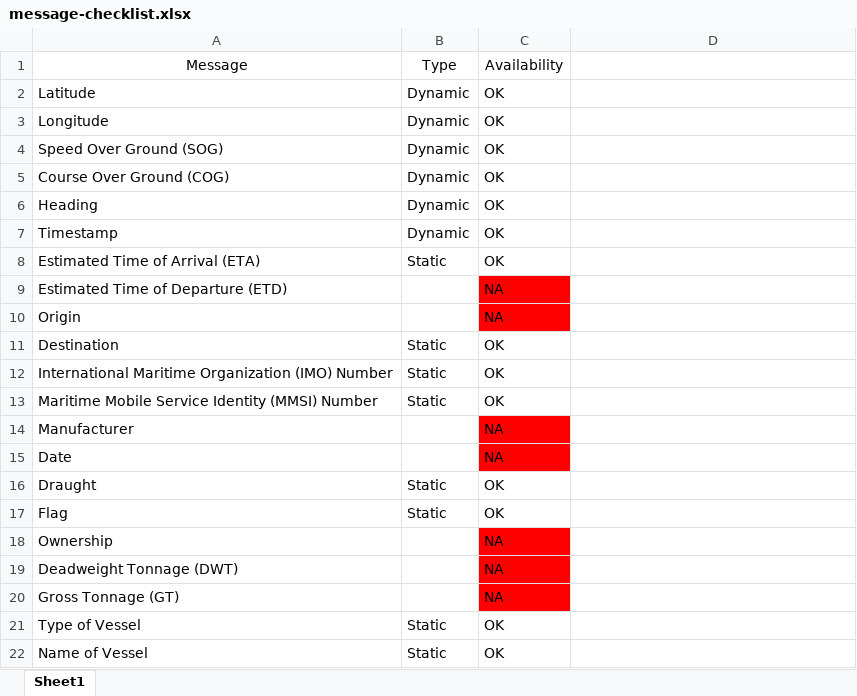
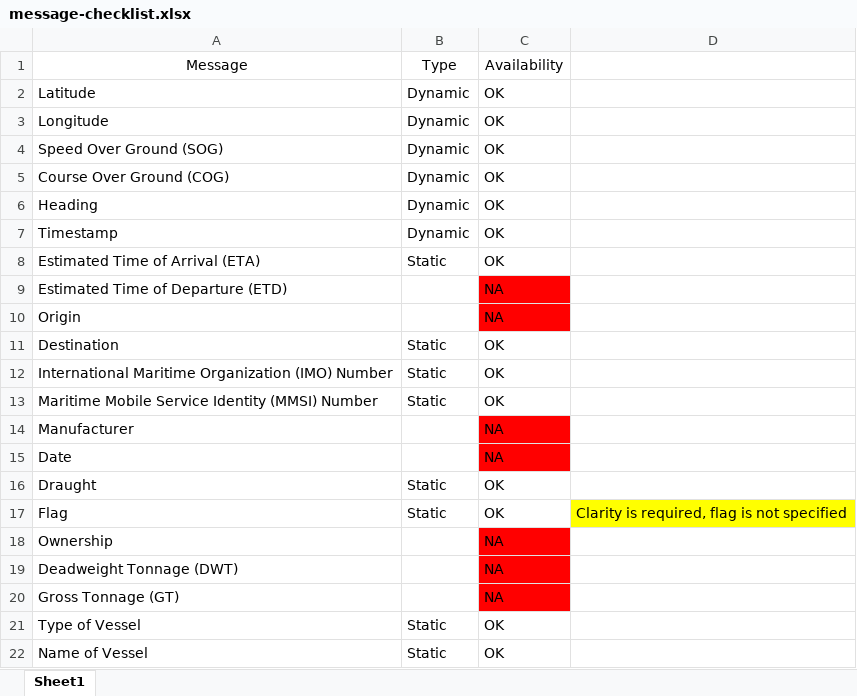
Before and after one commit to belenseptian/AISParser, an Excel workbook: Supplementary/message-checklist.xlsx, sheet Sheet1, drawn as a sheet; values as stored, in another font and other column widths than the file's, no borders; the diff names each change by its address in the sheet, - before the commit and + after, or states it on an @@ line.

Commit message:
update checklist of messages

```diff
--- a/Supplementary/message-checklist.xlsx (sheet Sheet1)
+++ b/Supplementary/message-checklist.xlsx (sheet Sheet1)
-D17: (empty)
+D17: Clarity is required, flag is not specified
-D17 fill: none
+D17 fill: #FFFF00
```
